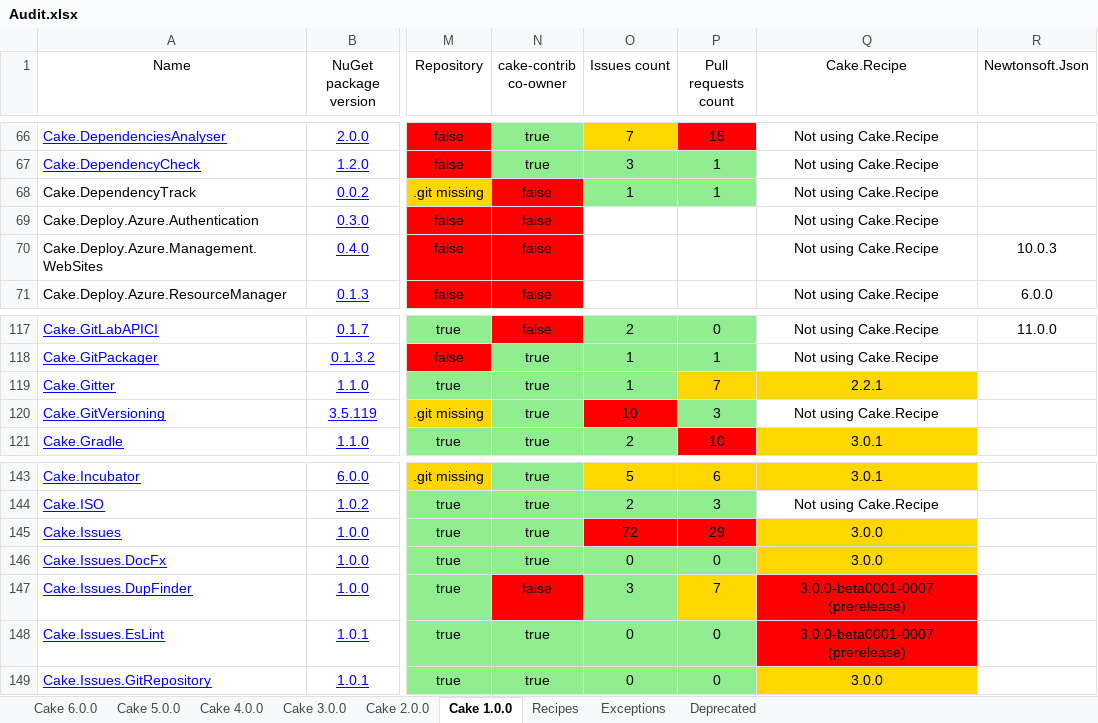
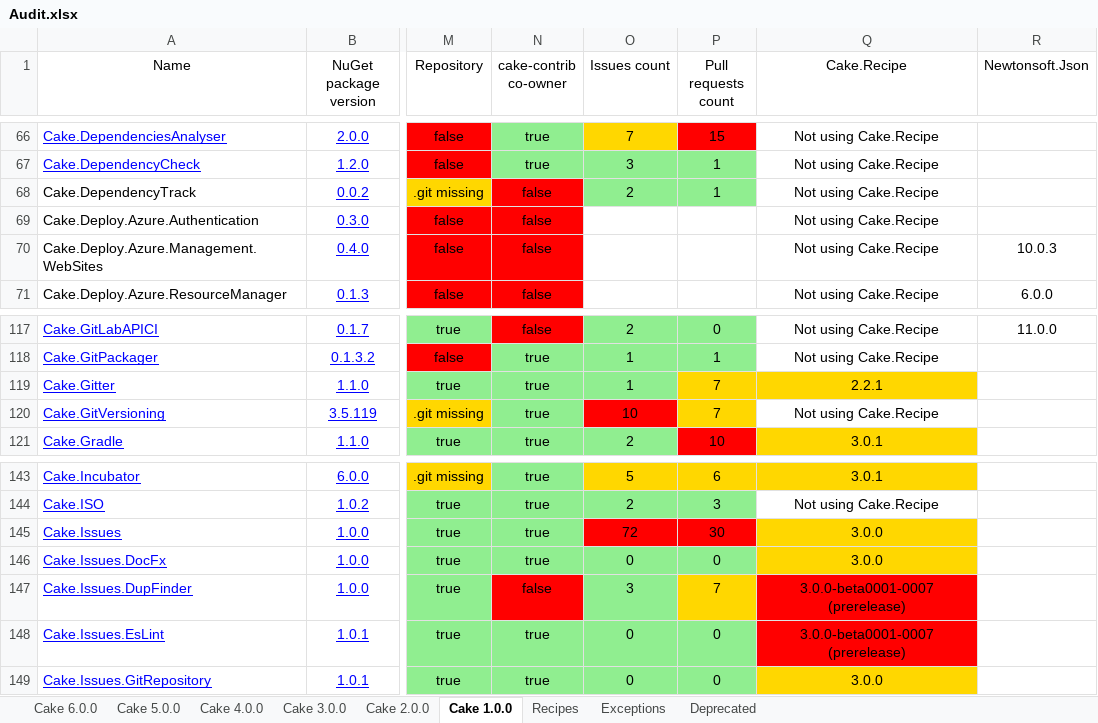
Before and after one commit to cake-contrib/Home, an Excel workbook: Audit.xlsx, sheet Cake 1.0.0, drawn as a sheet; only a part is shown, gaps mark what is left out; values as stored, in another font and other column widths than the file's, no borders; the diff names each change by its address in the sheet, - before the commit and + after, or states it on an @@ line.

```diff
--- a/Audit.xlsx (sheet Cake 1.0.0)
+++ b/Audit.xlsx (sheet Cake 1.0.0)
-O68 (Issues count): 1
+O68 (Issues count): 2
-P120 (Pull requests count): 3
+P120 (Pull requests count): 7
-P120 fill: #90EE90
+P120 fill: #FFD700
-P145 (Pull requests count): 29
+P145 (Pull requests count): 30
```
Also changed, not shown: sheet Cake 6.0.0, sheet Cake 5.0.0, sheet Cake 2.0.0, sheet Cake 3.0.0, sheet Cake 4.0.0, 11 other files.
